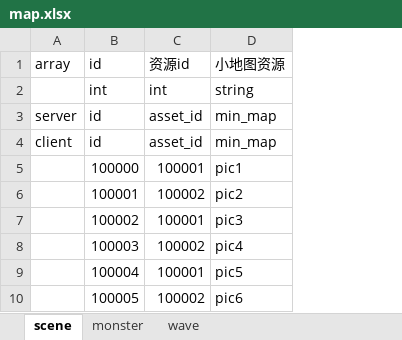
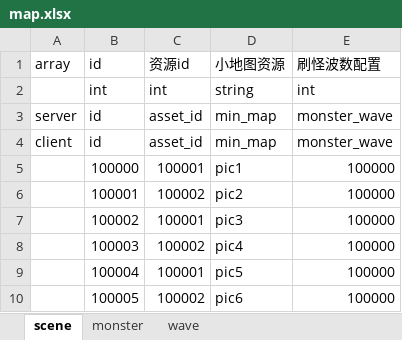
Before and after one commit to changnet/EgretDemo, an Excel workbook: rawconfig/map.xlsx, sheet scene, drawn as a sheet; values as stored, in another font and other column widths than the file's, no borders; the diff names each change by its address in the sheet, - before the commit and + after, or states it on an @@ line.

```diff
--- a/rawconfig/map.xlsx (sheet scene)
+++ b/rawconfig/map.xlsx (sheet scene)
+column E, rows 1-10: 刷怪波数配置 | int | monster_wave | monster_wave | 100000 | 100000 | 100000 | 100000 | 100000 | 100000
```
Also changed, not shown: 11 other files.
